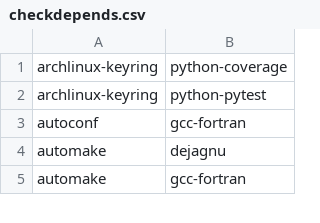
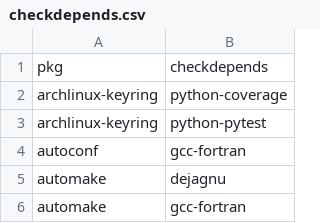
Before and after one commit to CodingCat12/pacgraph, a CSV file: packages/checkdepends.csv, drawn as a sheet; only a part is shown.

```diff
--- a/packages/checkdepends.csv
+++ b/packages/checkdepends.csv
@@ -1 +1,2 @@
+pkg,checkdepends
 archlinux-keyring,python-coverage
```
Also changed, not shown: packages/conflicts.csv, packages/licenses.csv, 10 other files.
